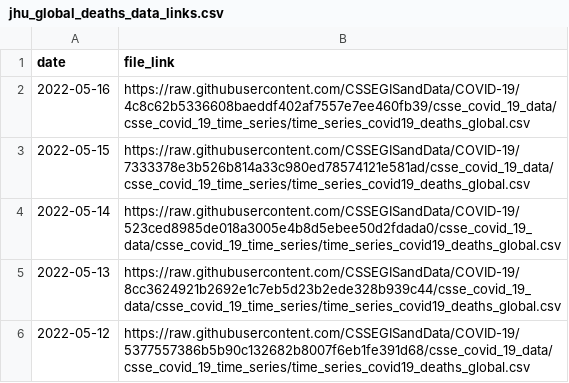
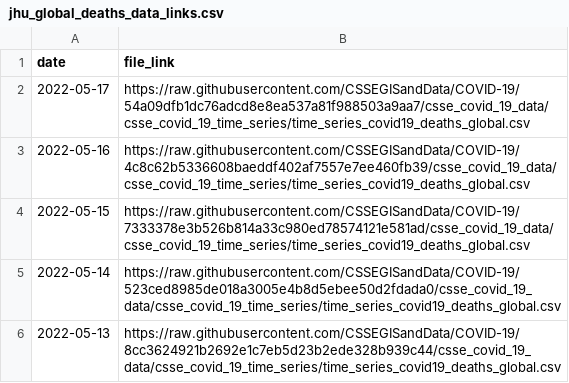
Before and after one commit to reichlab/covidData, a CSV file: data/jhu_global_deaths_data_links.csv, drawn as a sheet; only a part is shown; the shorter side is filled out with more unchanged rows; the diff names each change by its address in the sheet, - before the commit and + after, or states it on an @@ line.

```diff
--- a/data/jhu_global_deaths_data_links.csv
+++ b/data/jhu_global_deaths_data_links.csv
+row 2: 2022-05-17 | https://raw.githubusercontent.com/CSSEGISandData/COVID-19/54a09dfb1dc76adcd8e8ea537a81f988503a9aa7/csse_covid_19_data/csse_covid_19_time_series/time_series_covid19_deaths_global.csv
```
Also changed, not shown: data/jhu_global_cases_data_links.csv, data/jhu_us_cases_data_links.csv, 1 other file.
